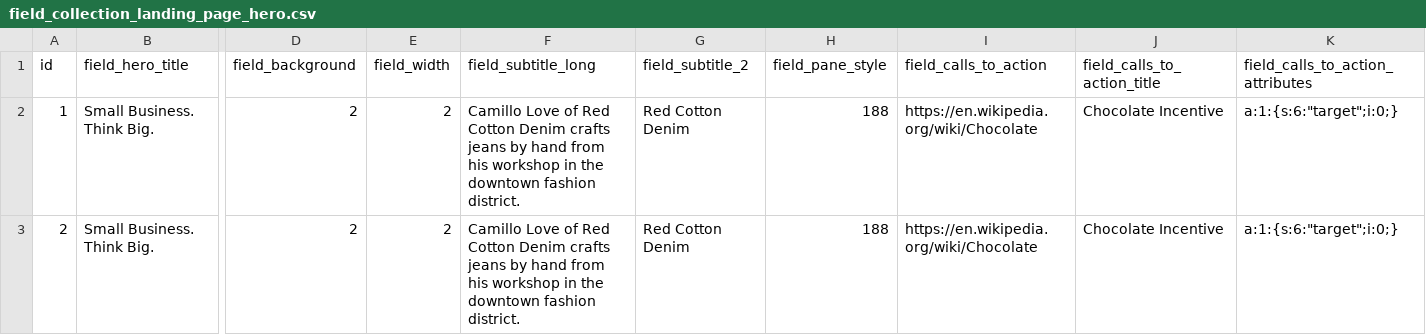
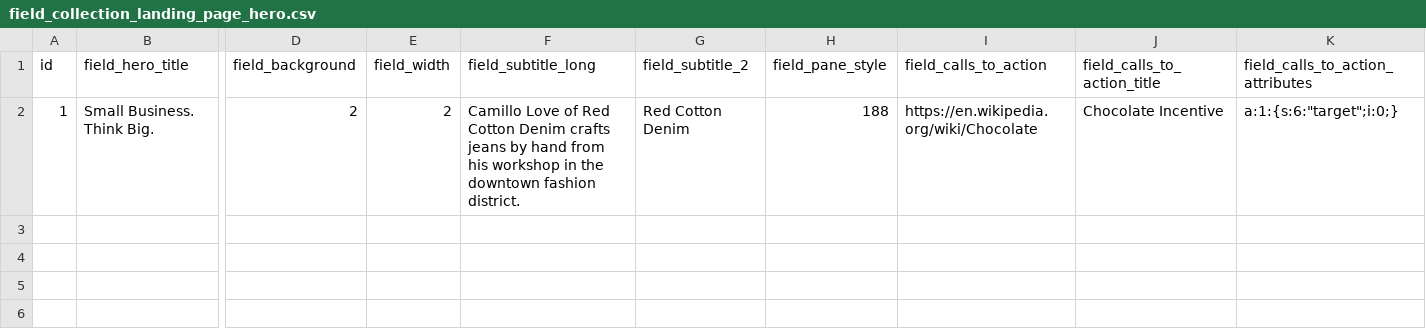
Before and after one commit to StartupInADay/Los-Angeles-California, a CSV file: modules/custom/sbp_migrate/import/field_collection_landing_page_hero.csv, drawn as a sheet; only a part is shown, gaps mark what is left out; rows hold the shown columns only; the diff names each change by its address in the sheet, - before the commit and + after, or states it on an @@ line.

Commit message:
straglers3.0

```diff
--- a/modules/custom/sbp_migrate/import/field_collection_landing_page_hero.csv
+++ b/modules/custom/sbp_migrate/import/field_collection_landing_page_hero.csv
-row 3: 2 | Small Business. Think Big. | 2 | 2 | Camillo Love of Red Cotton Denim crafts jeans by hand from his workshop in the downtown fashion district. | Red Cotton Denim | 188 | https://en.wikipedia.org/wiki/Chocolate | Chocolate Incentive | a:1:{s:6:"target";i:0;}
```
